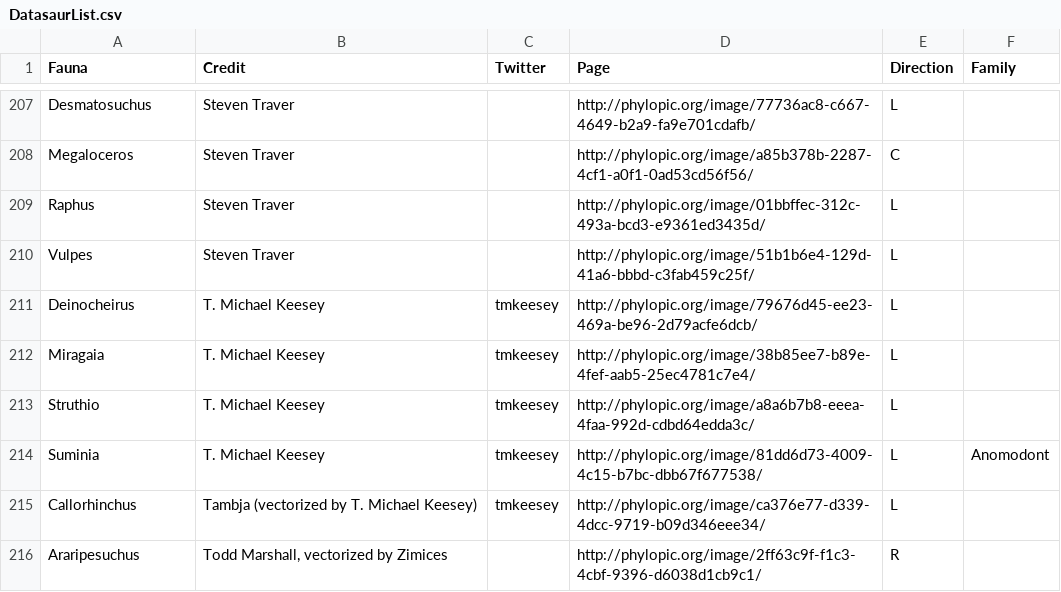
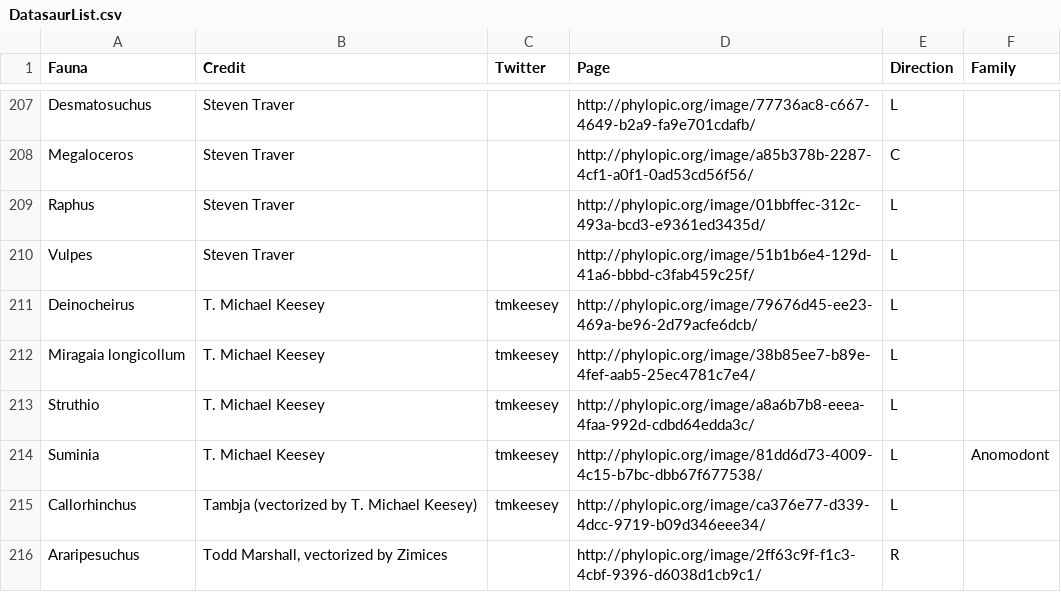
Before and after one commit to ryantimpe/datasaurs, a CSV file: BotInputs/DatasaurList.csv, drawn as a sheet; only a part is shown, gaps mark what is left out.

Commit message:
Added species to Miragaia to get correct wiki entry

```diff
--- a/BotInputs/DatasaurList.csv
+++ b/BotInputs/DatasaurList.csv
@@ -211,3 +211,3 @@ Vulpes,Steven Traver,,http://phylopic.org/image/51b1b6e4-129d-41a6-bbbd-c3fab459
 Deinocheirus,T. Michael Keesey,tmkeesey,http://phylopic.org/image/79676d45-ee23-469a-be96-2d79acfe6dcb/,L,
-Miragaia,T. Michael Keesey,tmkeesey,http://phylopic.org/image/38b85ee7-b89e-4fef-aab5-25ec4781c7e4/,L,
+Miragaia longicollum,T. Michael Keesey,tmkeesey,http://phylopic.org/image/38b85ee7-b89e-4fef-aab5-25ec4781c7e4/,L,
 Struthio,T. Michael Keesey,tmkeesey,http://phylopic.org/image/a8a6b7b8-eeea-4faa-992d-cdbd64edda3c/,L,
```
Also changed, not shown: 1 other file.
